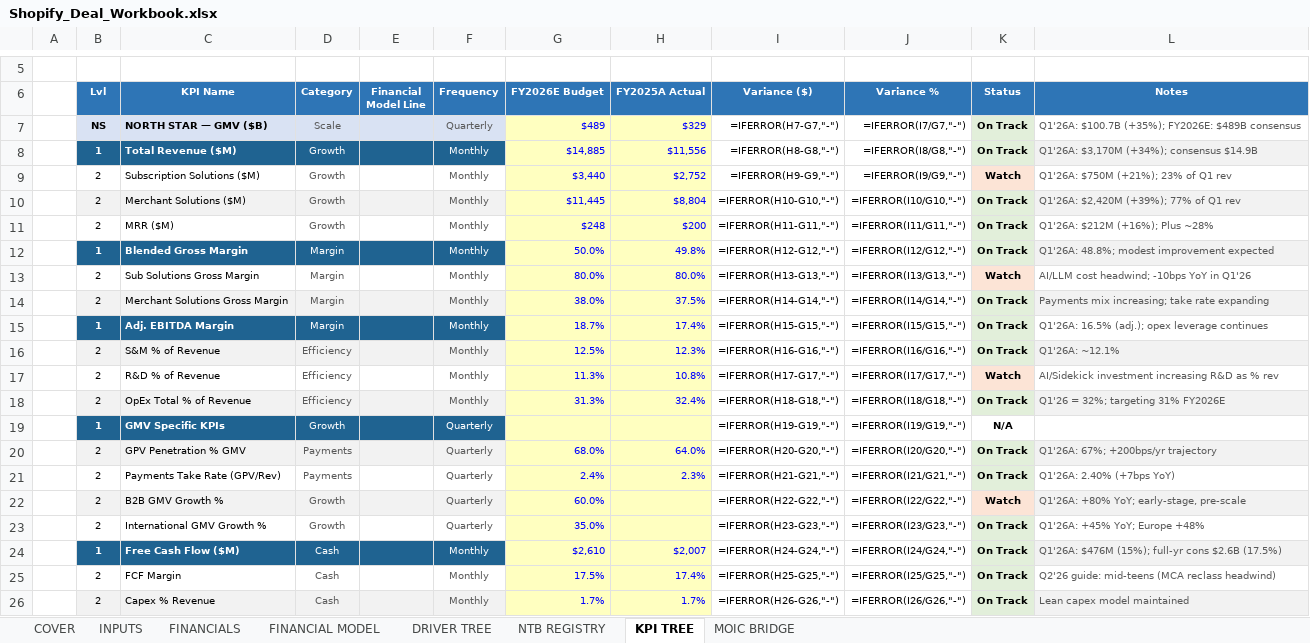
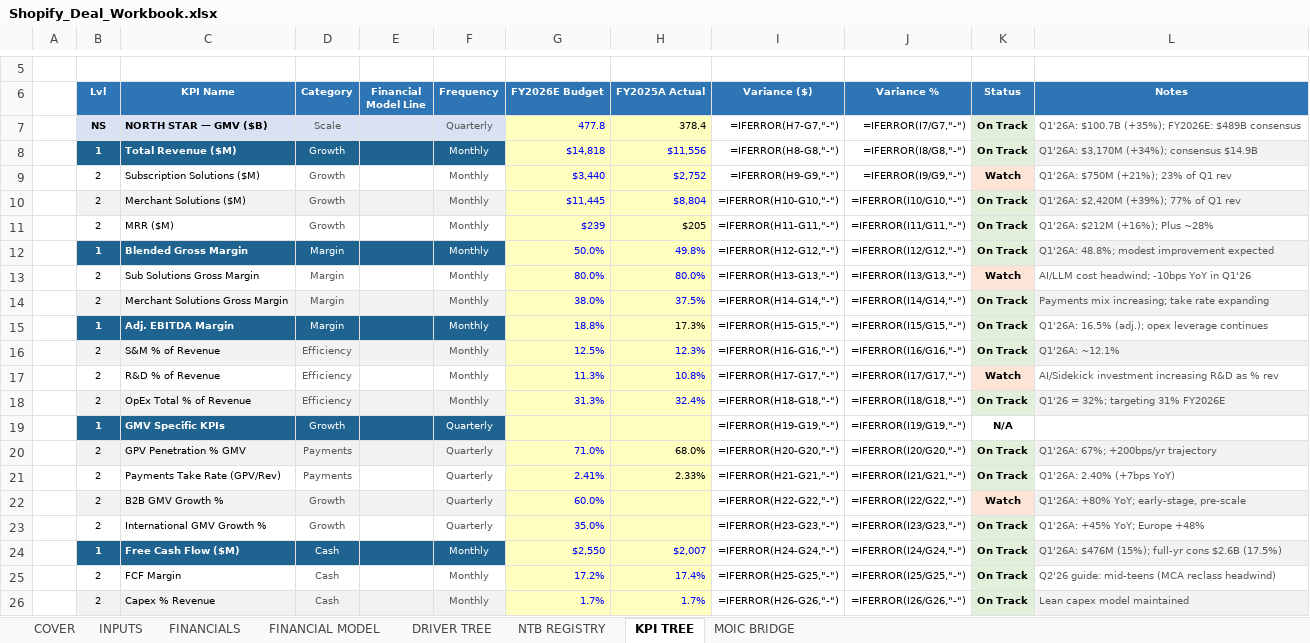
Before and after one commit to ian-lawrence423/Claude-skills, an Excel workbook: docs/Shopify_Deal_Workbook.xlsx, sheet KPI TREE, drawn as a sheet; only a part is shown, gaps mark what is left out; values as stored, in another font and other column widths than the file's, no borders; formulas without a stored value are shown as written; the diff names each change by its address in the sheet, - before the commit and + after, or states it on an @@ line.

```diff
--- a/docs/Shopify_Deal_Workbook.xlsx (sheet KPI TREE)
+++ b/docs/Shopify_Deal_Workbook.xlsx (sheet KPI TREE)
-G7 (FY2026E Budget): $489
+G7 (FY2026E Budget): 477.8
-H7 (FY2025A Actual): $329
+H7 (FY2025A Actual): 378.4
-H7 text colour: #0000FF
+H7 text colour: black
-G8 (FY2026E Budget): $14,885
+G8 (FY2026E Budget): $14,818
-G11 (FY2026E Budget): $248
+G11 (FY2026E Budget): $239
-H11 (FY2025A Actual): $200
+H11 (FY2025A Actual): $205
-H11 text colour: #0000FF
+H11 text colour: black
-G15 (FY2026E Budget): 18.7%
+G15 (FY2026E Budget): 18.8%
-H15 (FY2025A Actual): 17.4%
+H15 (FY2025A Actual): 17.3%
-H15 text colour: #0000FF
+H15 text colour: black
-G20 (FY2026E Budget): 68.0%
+G20 (FY2026E Budget): 71.0%
-H20 (FY2025A Actual): 64.0%
+H20 (FY2025A Actual): 68.0%
-H20:H21 text colour: #0000FF
+H20:H21 text colour: black
-G21 (FY2026E Budget): 2.4%
+G21 (FY2026E Budget): 2.41%
-H21 (FY2025A Actual): 2.3%
+H21 (FY2025A Actual): 2.33%
-G24 (FY2026E Budget): $2,610
+G24 (FY2026E Budget): $2,550
-G25 (FY2026E Budget): 17.5%
+G25 (FY2026E Budget): 17.2%
```
Also changed, not shown: sheet FINANCIAL MODEL, sheet FINANCIALS, sheet INPUTS, sheet COVER.
